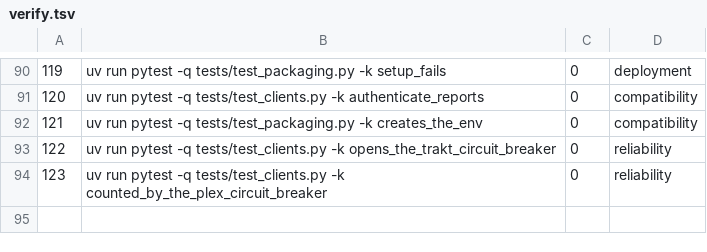
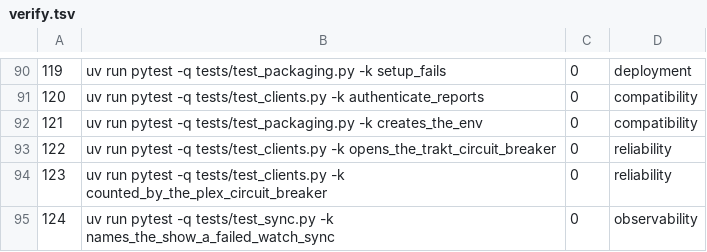
Before and after one commit to SwordfishTrumpet/traktor, a TSV file: .pipeline/verify.tsv, drawn as a sheet; only a part is shown, gaps mark what is left out.

Commit message:
Record why a run failed, not only its exit code (#124)
sync_lists threw away the reason _sync_lists already had and stored "sync
finished with exit code 1", so /status could not tell a watch-state failure
from a list failure and named no item. The reason now travels to the run
record, with the failing show named and terminal escapes stripped.

```diff
--- a/.pipeline/verify.tsv
+++ b/.pipeline/verify.tsv
@@ -94 +94,2 @@
 123	uv run pytest -q tests/test_clients.py -k counted_by_the_plex_circuit_breaker	0	reliability
+124	uv run pytest -q tests/test_sync.py -k names_the_show_a_failed_watch_sync	0	observability
```
Also changed, not shown: 2 other files.
